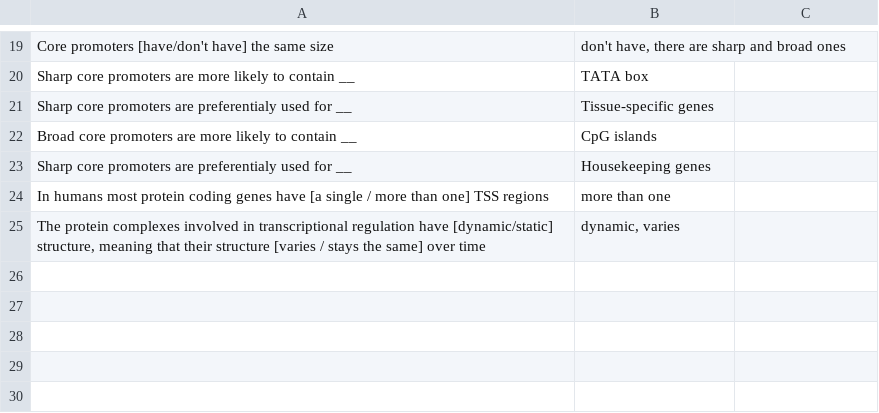
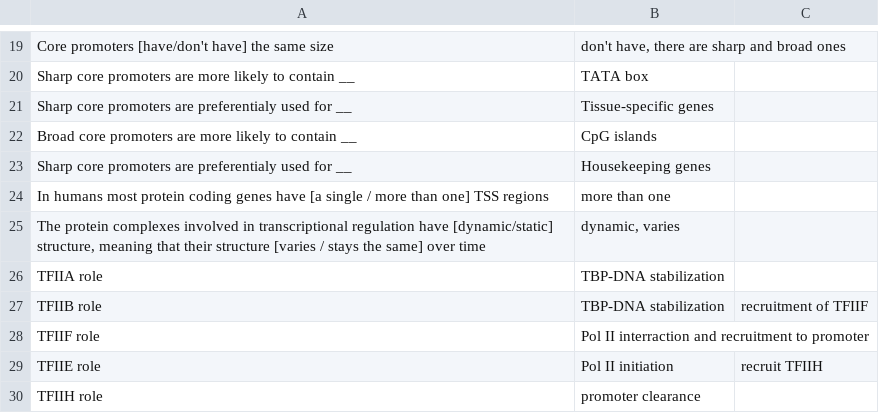
Before and after one commit to gamazeps/anki-decks, a CSV file: mechanism_gene_regulation_2020/chapter_02.csv, drawn as a sheet; only a part is shown, gaps mark what is left out.

Commit message:
Add TFIIs roles

```diff
--- a/mechanism_gene_regulation_2020/chapter_02.csv
+++ b/mechanism_gene_regulation_2020/chapter_02.csv
@@ -25 +25,6 @@ In humans most protein coding genes have [a single / more than one] TSS regions;
 The protein complexes involved in transcriptional regulation have [dynamic/static] structure, meaning that their structure [varies / stays the same] over time; dynamic, varies
+TFIIA role; TBP-DNA stabilization
+TFIIB role; TBP-DNA stabilization; recruitment of TFIIF
+TFIIF role; Pol II interraction and recruitment to promoter
+TFIIE role; Pol II initiation; recruit TFIIH
+TFIIH role; promoter clearance
```
